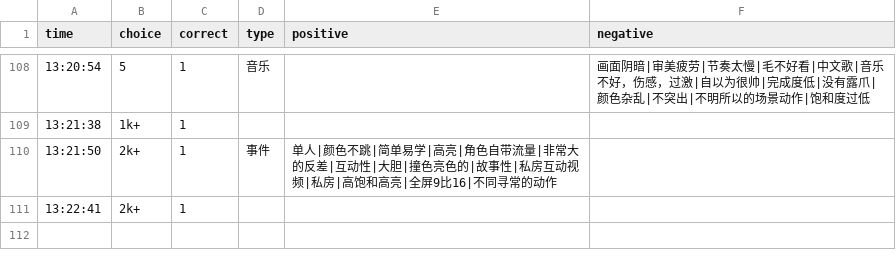
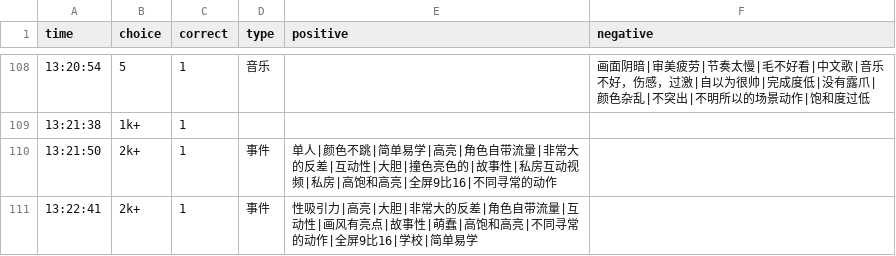
Before and after one commit to heyan9/qidi-data, a CSV file: logs/2026-11-11.csv, drawn as a sheet; only a part is shown, gaps mark what is left out.

Commit message:
sync logs/2026-11-11.csv

```diff
--- a/logs/2026-11-11.csv
+++ b/logs/2026-11-11.csv
@@ -110,2 +110,2 @@ time,choice,correct,type,positive,negative
 13:21:50,2k+,1,事件,单人|颜色不跳|简单易学|高亮|角色自带流量|非常大的反差|互动性|大胆|撞色亮色的|故事性|私房互动视频|私房|高饱和高亮|全屏9比16|不同寻常的动作,
-13:22:41,2k+,1
+13:22:41,2k+,1,事件,性吸引力|高亮|大胆|非常大的反差|角色自带流量|互动性|画风有亮点|故事性|萌蠢|高饱和高亮|不同寻常的动作|全屏9比16|学校|简单易学,
```
